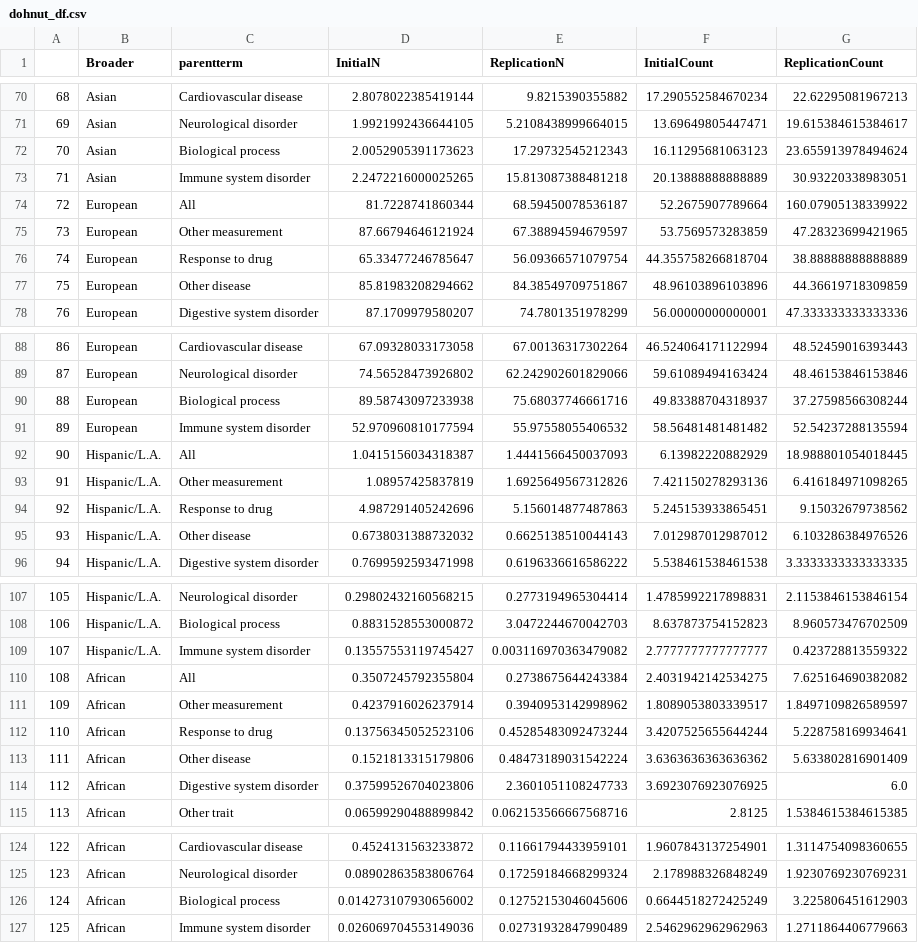
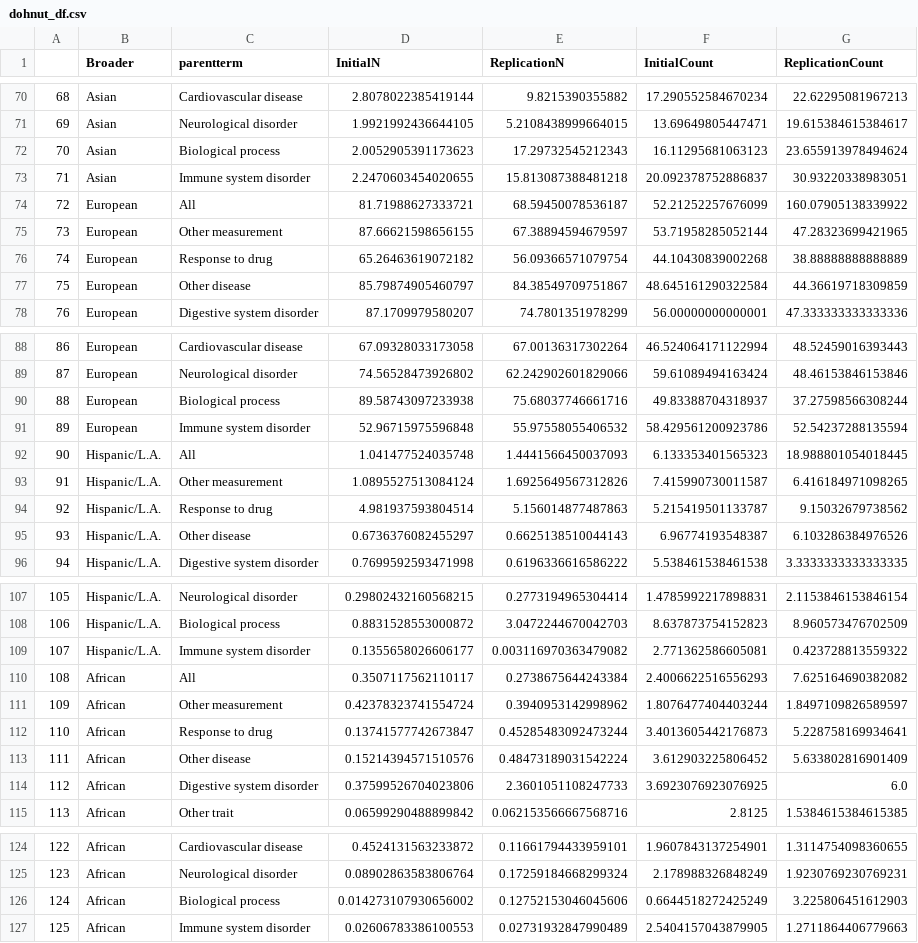
Before and after one commit to crahal/GWASDiversityMonitor, a CSV file: data/toplot/dohnut_df.csv, drawn as a sheet; only a part is shown, gaps mark what is left out; the diff covers the shown part only.

```diff
--- a/data/toplot/dohnut_df.csv
+++ b/data/toplot/dohnut_df.csv
@@ -72,7 +72,7 @@
 70,Asian,Biological process,2.0052905391173623,17.29732545212343,16.11295681063123,23.655913978494624
-71,Asian,Immune system disorder,2.2472216000025265,15.813087388481218,20.13888888888889,30.93220338983051
-72,European,All,81.7228741860344,68.59450078536187,52.2675907789664,160.07905138339922
-73,European,Other measurement,87.66794646121924,67.38894594679597,53.7569573283859,47.28323699421965
-74,European,Response to drug,65.33477246785647,56.09366571079754,44.355758266818704,38.88888888888889
-75,European,Other disease,85.81983208294662,84.38549709751867,48.96103896103896,44.36619718309859
+71,Asian,Immune system disorder,2.2470603454020655,15.813087388481218,20.092378752886837,30.93220338983051
+72,European,All,81.71988627333721,68.59450078536187,52.21252257676099,160.07905138339922
+73,European,Other measurement,87.66621598656155,67.38894594679597,53.71958285052144,47.28323699421965
+74,European,Response to drug,65.26463619072182,56.09366571079754,44.10430839002268,38.88888888888889
+75,European,Other disease,85.79874905460797,84.38549709751867,48.645161290322584,44.36619718309859
 76,European,Digestive system disorder,87.1709979580207,74.7801351978299,56.00000000000001,47.333333333333336
@@ -90,7 +90,7 @@
 88,European,Biological process,89.58743097233938,75.68037746661716,49.83388704318937,37.27598566308244
-89,European,Immune system disorder,52.970960810177594,55.97558055406532,58.56481481481482,52.54237288135594
-90,Hispanic/L.A.,All,1.0415156034318387,1.4441566450037093,6.13982220882929,18.988801054018445
-91,Hispanic/L.A.,Other measurement,1.08957425837819,1.6925649567312826,7.421150278293136,6.416184971098265
-92,Hispanic/L.A.,Response to drug,4.987291405242696,5.156014877487863,5.245153933865451,9.15032679738562
-93,Hispanic/L.A.,Other disease,0.6738031388732032,0.6625138510044143,7.012987012987012,6.103286384976526
+89,European,Immune system disorder,52.96715975596848,55.97558055406532,58.429561200923786,52.54237288135594
+90,Hispanic/L.A.,All,1.041477524035748,1.4441566450037093,6.133353401565323,18.988801054018445
+91,Hispanic/L.A.,Other measurement,1.0895527513084124,1.6925649567312826,7.415990730011587,6.416184971098265
+92,Hispanic/L.A.,Response to drug,4.981937593804514,5.156014877487863,5.215419501133787,9.15032679738562
+93,Hispanic/L.A.,Other disease,0.6736376082455297,0.6625138510044143,6.96774193548387,6.103286384976526
 94,Hispanic/L.A.,Digestive system disorder,0.7699592593471998,0.6196336616586222,5.538461538461538,3.3333333333333335
@@ -108,7 +108,7 @@
 106,Hispanic/L.A.,Biological process,0.8831528553000872,3.0472244670042703,8.637873754152823,8.960573476702509
-107,Hispanic/L.A.,Immune system disorder,0.13557553119745427,0.003116970363479082,2.7777777777777777,0.423728813559322
-108,African,All,0.3507245792355804,0.2738675644243384,2.4031942142534275,7.625164690382082
-109,African,Other measurement,0.4237916026237914,0.3940953142998962,1.8089053803339517,1.8497109826589597
-110,African,Response to drug,0.13756345052523106,0.45285483092473244,3.4207525655644244,5.228758169934641
-111,African,Other disease,0.1521813315179806,0.48473189031542224,3.6363636363636362,5.633802816901409
+107,Hispanic/L.A.,Immune system disorder,0.1355658026606177,0.003116970363479082,2.771362586605081,0.423728813559322
+108,African,All,0.3507117562110117,0.2738675644243384,2.4006622516556293,7.625164690382082
+109,African,Other measurement,0.42378323741554724,0.3940953142998962,1.8076477404403244,1.8497109826589597
+110,African,Response to drug,0.13741577742673847,0.45285483092473244,3.4013605442176873,5.228758169934641
+111,African,Other disease,0.15214394571510576,0.48473189031542224,3.612903225806452,5.633802816901409
 112,African,Digestive system disorder,0.37599526704023806,2.3601051108247733,3.6923076923076925,6.0
@@ -126,2 +126,2 @@
 124,African,Biological process,0.014273107930656002,0.12752153046045606,0.6644518272425249,3.225806451612903
-125,African,Immune system disorder,0.026069704553149036,0.02731932847990489,2.5462962962962963,1.2711864406779663
+125,African,Immune system disorder,0.02606783386100553,0.02731932847990489,2.5404157043879905,1.2711864406779663
```
Also changed, not shown: 41 edited cells elsewhere in this file, data/catalog/synthetic/GWAScatalogue_CleanedCountry.tsv, data/toplot/ts_initial_count.csv, 11 other files.
